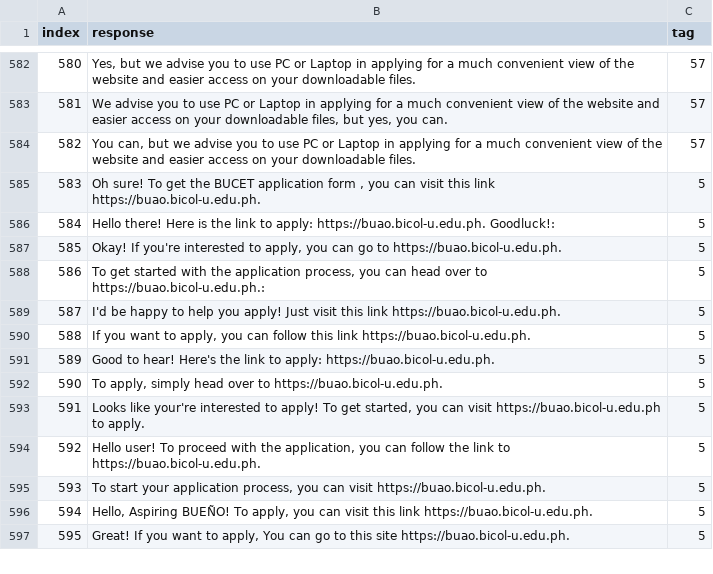
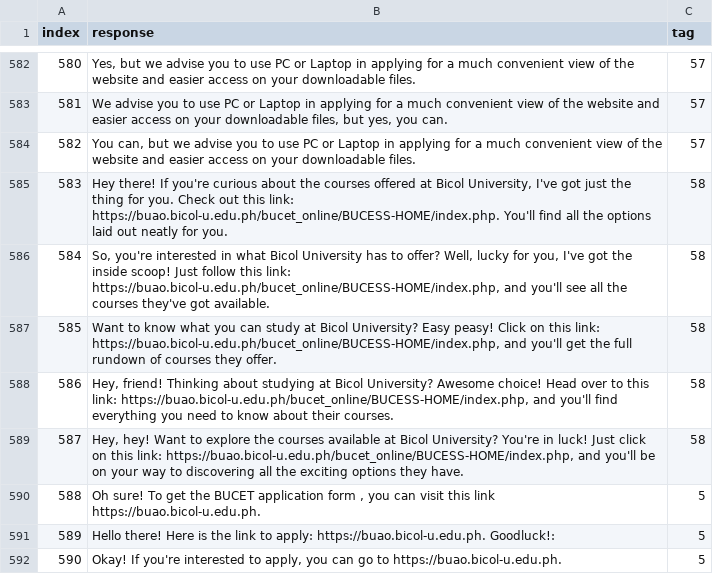
Before and after one commit to lAzlinz/bert-classification, a CSV file: datasets/responses.csv, drawn as a sheet; only a part is shown, gaps mark what is left out; the shorter side is filled out with more unchanged rows; addresses are those after the commit; the diff names each change by its address in the sheet, - before the commit and + after, or states it on an @@ line.

```diff
--- a/datasets/responses.csv
+++ b/datasets/responses.csv
+row 585: 583 | Hey there! If you're curious about the courses offered at Bicol University, I've got just the thing for you. Check out this link: https://buao.bicol-u.edu.ph/bucet_online/BUCESS-HOME/index.php. You'll find all the options laid out neatly for you. | 58
+row 586: 584 | So, you're interested in what Bicol University has to offer? Well, lucky for you, I've got the inside scoop! Just follow this link: https://buao.bicol-u.edu.ph/bucet_online/BUCESS-HOME/index.php, and you'll see all the courses they've got available. | 58
+row 587: 585 | Want to know what you can study at Bicol University? Easy peasy! Click on this link: https://buao.bicol-u.edu.ph/bucet_online/BUCESS-HOME/index.php, and you'll get the full rundown of courses they offer. | 58
+row 588: 586 | Hey, friend! Thinking about studying at Bicol University? Awesome choice! Head over to this link: https://buao.bicol-u.edu.ph/bucet_online/BUCESS-HOME/index.php, and you'll find everything you need to know about their courses. | 58
+row 589: 587 | Hey, hey! Want to explore the courses available at Bicol University? You're in luck! Just click on this link: https://buao.bicol-u.edu.ph/bucet_online/BUCESS-HOME/index.php, and you'll be on your way to discovering all the exciting options they have. | 58
@@ column A (index) renumbered from row 590 down @@
```
Also changed, not shown: datasets/patterns.csv, datasets/tags.csv, 6 other files.
